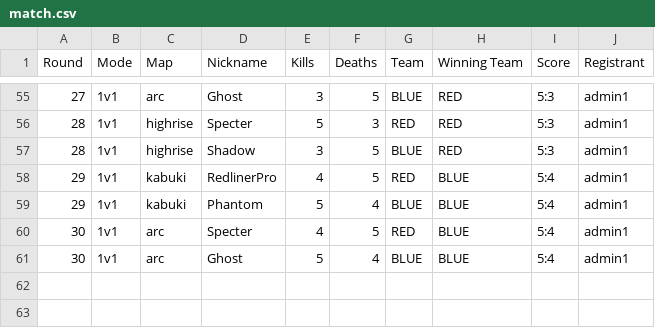
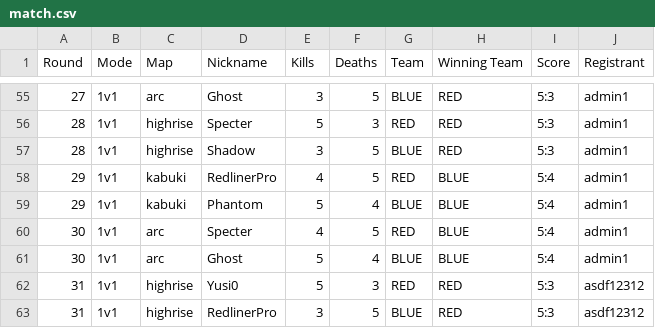
Before and after one commit to Yusi0/RLSS, a CSV file: match.csv, drawn as a sheet; only a part is shown, gaps mark what is left out.

Commit message:
REDLINER 전적 업데이트 (match.csv)

```diff
--- a/match.csv
+++ b/match.csv
@@ -61 +61,3 @@
 30,1v1,arc,Ghost,5,4,BLUE,BLUE,5:4,admin1
+31,1v1,highrise,Yusi0,5,3,RED,RED,5:3,asdf12312
+31,1v1,highrise,RedlinerPro,3,5,BLUE,RED,5:3,asdf12312
```
